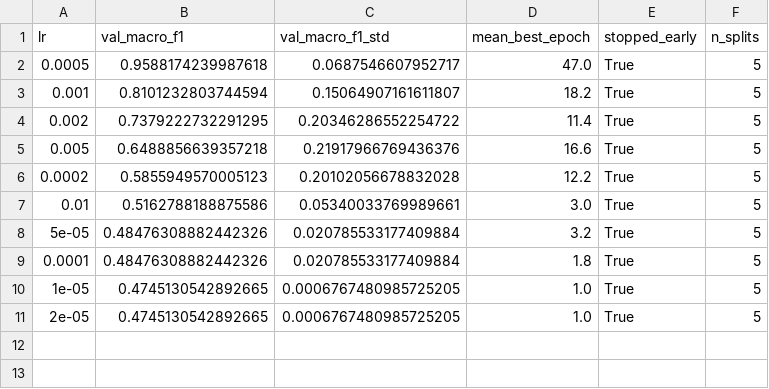
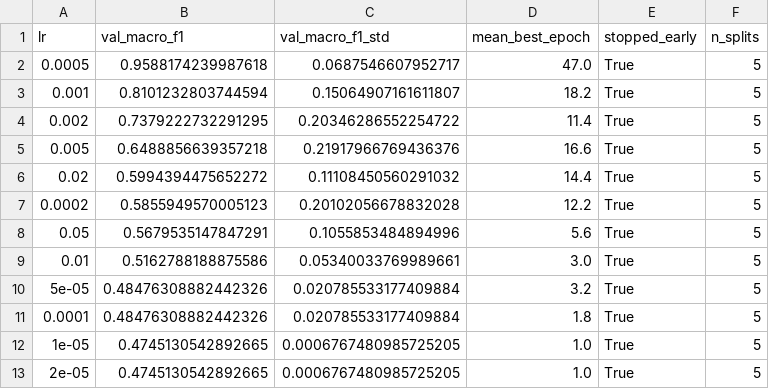
Before and after one commit to FavourAkpasi/Optimizing-initialization-and-temporal-learning-in-SNN, a CSV file: reports/results/search_lstm_Wafer.csv, drawn as a sheet.

```diff
--- a/reports/results/search_lstm_Wafer.csv
+++ b/reports/results/search_lstm_Wafer.csv
@@ -5,3 +5,5 @@ lr,val_macro_f1,val_macro_f1_std,mean_best_epoch,stopped_early,n_splits
 0.005,0.6488856639357218,0.21917966769436376,16.6,True,5
+0.02,0.5994394475652272,0.11108450560291032,14.4,True,5
 0.0002,0.5855949570005123,0.20102056678832028,12.2,True,5
+0.05,0.5679535147847291,0.1055853484894996,5.6,True,5
 0.01,0.5162788188875586,0.05340033769989661,3.0,True,5
```
Also changed, not shown: reports/results/headline_summary.csv, reports/results/search_lstm_ECG5000.csv, 41 other files.
